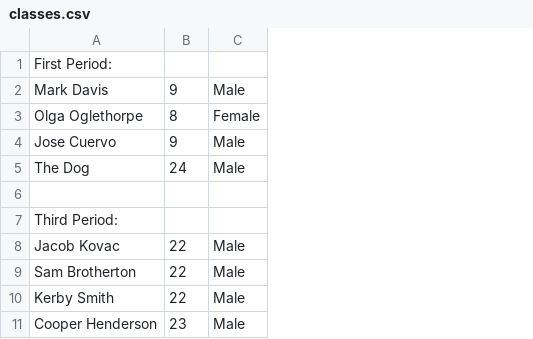
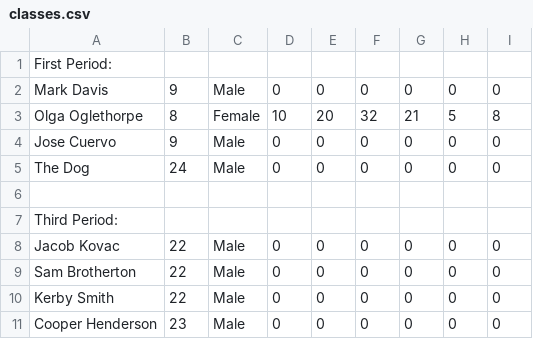
Before and after one commit to Kovak/CBLFitnessTracker, a CSV file: classes.csv, drawn as a sheet; the diff names each change by its address in the sheet, - before the commit and + after, or states it on an @@ line.

Commit message:
Added support for the student scores to the classes.csv file

```diff
--- a/classes.csv
+++ b/classes.csv
+column D, rows 2-11: 0 | 10 | 0 | 0 |  |  | 0 | 0 | 0 | 0
+column E, rows 2-11: 0 | 20 | 0 | 0 |  |  | 0 | 0 | 0 | 0
+column F, rows 2-11: 0 | 32 | 0 | 0 |  |  | 0 | 0 | 0 | 0
+column G, rows 2-11: 0 | 21 | 0 | 0 |  |  | 0 | 0 | 0 | 0
+column H, rows 2-11: 0 | 5 | 0 | 0 |  |  | 0 | 0 | 0 | 0
+column I, rows 2-11: 0 | 8 | 0 | 0 |  |  | 0 | 0 | 0 | 0
```
Also changed, not shown: 1 other file.
